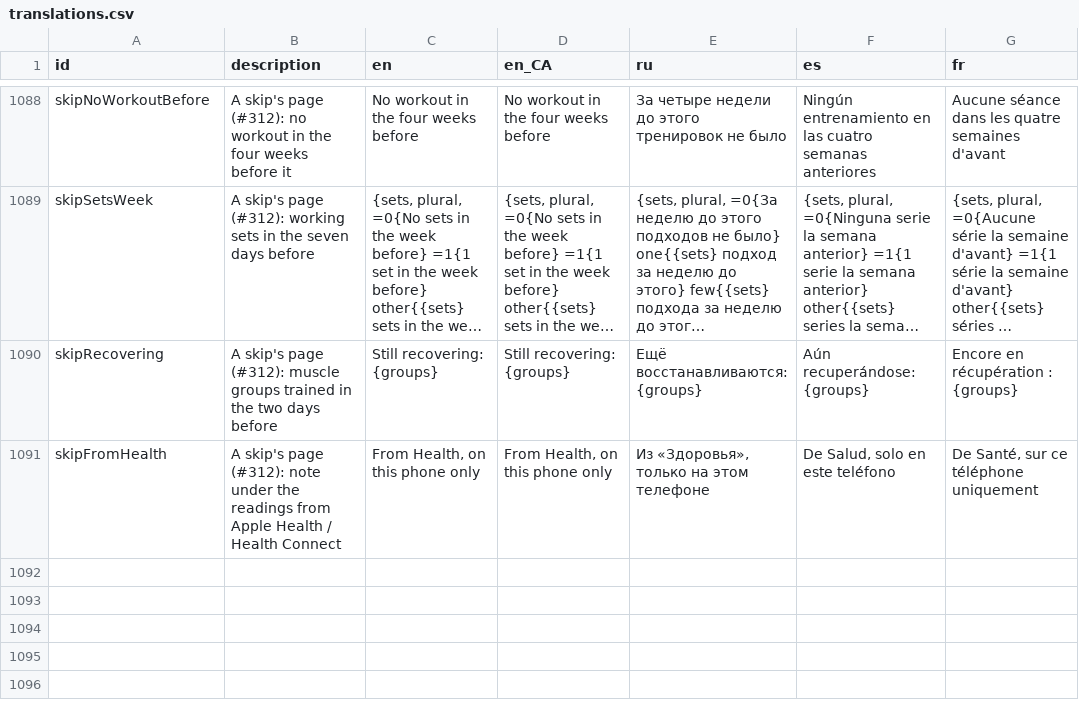
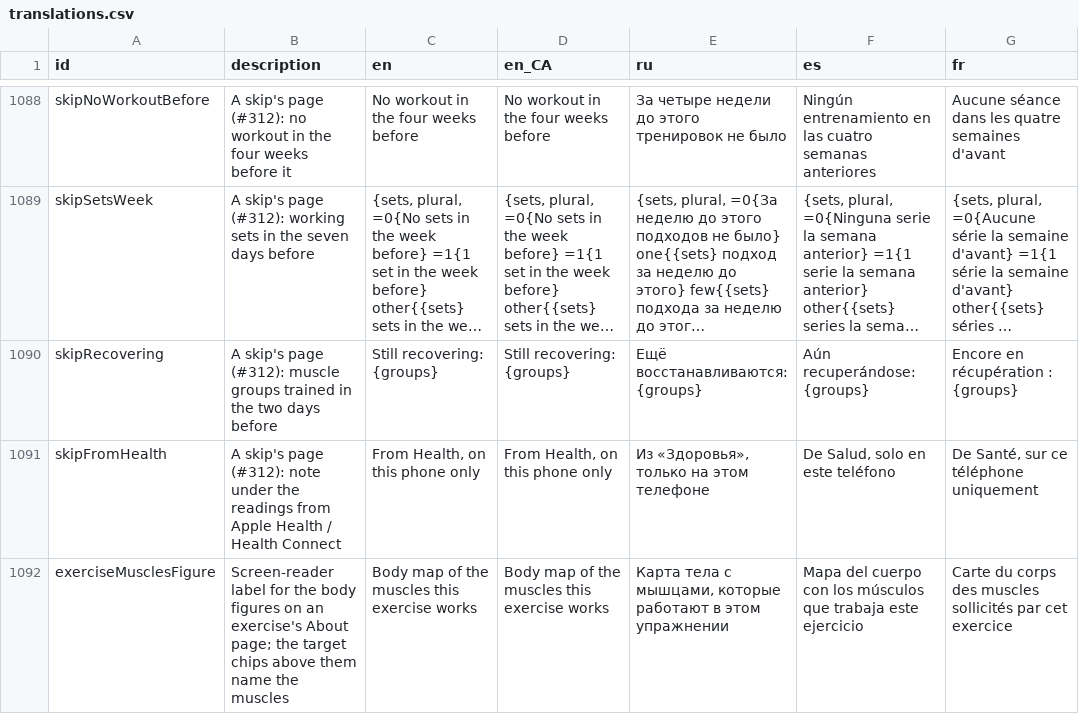
Before and after one commit to kit-g/heart-of-yours, a CSV file: shared/heart_language/scripts/translations.csv, drawn as a sheet; only a part is shown, gaps mark what is left out; long unchanged cells end in ….

```diff
--- a/shared/heart_language/scripts/translations.csv
+++ b/shared/heart_language/scripts/translations.csv
@@ -1201 +1201,2 @@ skipRecovering,A skip's page (#312): muscle groups trained in the two days befor
 skipFromHealth,A skip's page (#312): note under the readings from Apple Health / Health Connect,"From Health, on this phone only","From Health, on this phone only","Из «Здоровья», только на этом телефоне","De Salud, solo en este teléfono","De Santé, sur ce téléphone uniquement"
+exerciseMusclesFigure,Screen-reader label for the body figures on an exercise's About page; the target chips above them name the muscles,Body map of the muscles this exercise works,Body map of the muscles this exercise works,"Карта тела с мышцами, которые работают в этом упражнении",Mapa del cuerpo con los músculos que trabaja este ejercicio,Carte du corps des muscles sollicités par cet exercice
```
Also changed, not shown: 5 other files.
